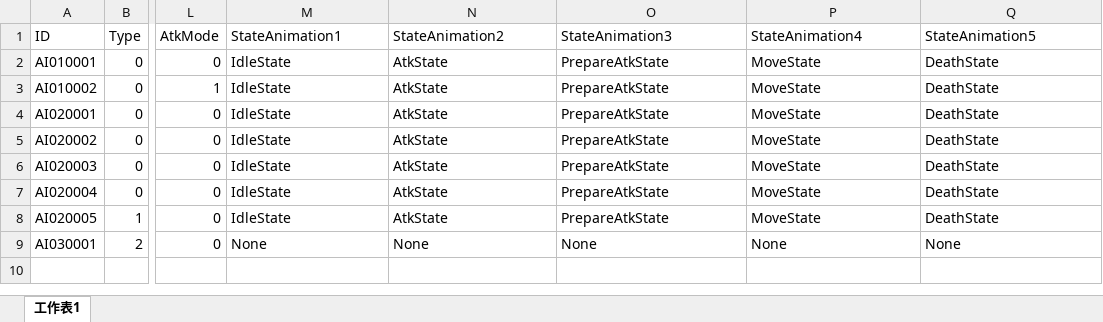
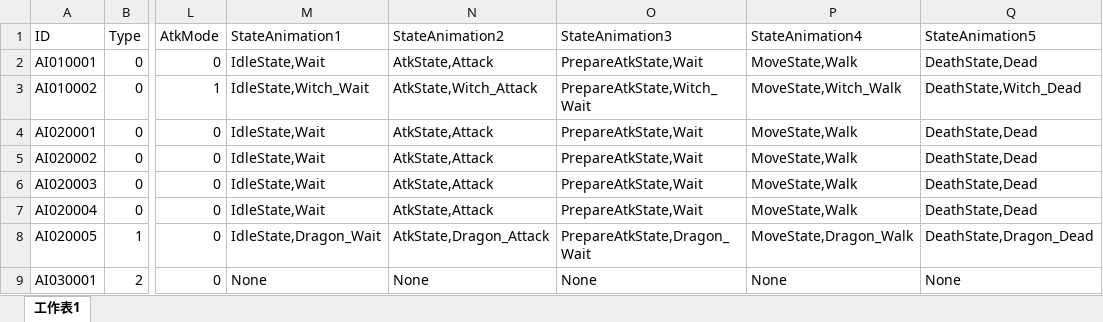
Before and after one commit to chrislin1015/AI_FSM, an Excel workbook: Assets/Document/AI.xlsx, sheet 工作表1, drawn as a sheet; only a part is shown, gaps mark what is left out; values as stored, in another font and other column widths than the file's, no borders; table styles not drawn; the diff names each change by its address in the sheet, - before the commit and + after, or states it on an @@ line.

```diff
--- a/Assets/Document/AI.xlsx (sheet 工作表1)
+++ b/Assets/Document/AI.xlsx (sheet 工作表1)
-M2 (StateAnimation1): IdleState
+M2 (StateAnimation1): IdleState,Wait
-N2 (StateAnimation2): AtkState
+N2 (StateAnimation2): AtkState,Attack
-O2 (StateAnimation3): PrepareAtkState
+O2 (StateAnimation3): PrepareAtkState,Wait
-P2 (StateAnimation4): MoveState
+P2 (StateAnimation4): MoveState,Walk
-Q2 (StateAnimation5): DeathState
+Q2 (StateAnimation5): DeathState,Dead
-M3 (StateAnimation1): IdleState
+M3 (StateAnimation1): IdleState,Witch_Wait
-N3 (StateAnimation2): AtkState
+N3 (StateAnimation2): AtkState,Witch_Attack
-O3 (StateAnimation3): PrepareAtkState
+O3 (StateAnimation3): PrepareAtkState,Witch_Wait
-P3 (StateAnimation4): MoveState
+P3 (StateAnimation4): MoveState,Witch_Walk
-Q3 (StateAnimation5): DeathState
+Q3 (StateAnimation5): DeathState,Witch_Dead
-M4:M7 (StateAnimation1): IdleState
+M4:M7 (StateAnimation1): IdleState,Wait
-N4:N7 (StateAnimation2): AtkState
+N4:N7 (StateAnimation2): AtkState,Attack
-O4:O7 (StateAnimation3): PrepareAtkState
+O4:O7 (StateAnimation3): PrepareAtkState,Wait
-P4:P7 (StateAnimation4): MoveState
+P4:P7 (StateAnimation4): MoveState,Walk
-Q4:Q7 (StateAnimation5): DeathState
+Q4:Q7 (StateAnimation5): DeathState,Dead
-M8 (StateAnimation1): IdleState
+M8 (StateAnimation1): IdleState,Dragon_Wait
-N8 (StateAnimation2): AtkState
+N8 (StateAnimation2): AtkState,Dragon_Attack
-O8 (StateAnimation3): PrepareAtkState
+O8 (StateAnimation3): PrepareAtkState,Dragon_Wait
-P8 (StateAnimation4): MoveState
+P8 (StateAnimation4): MoveState,Dragon_Walk
-Q8 (StateAnimation5): DeathState
+Q8 (StateAnimation5): DeathState,Dragon_Dead
```
Also changed, not shown: 10 other files.
